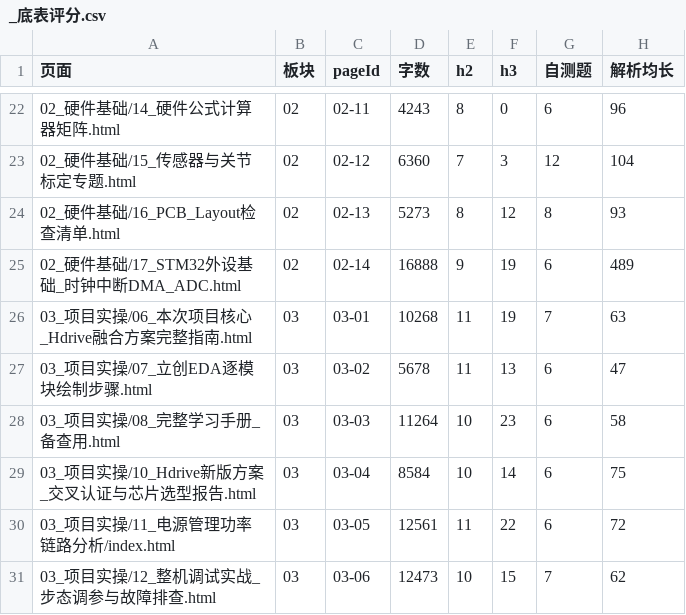
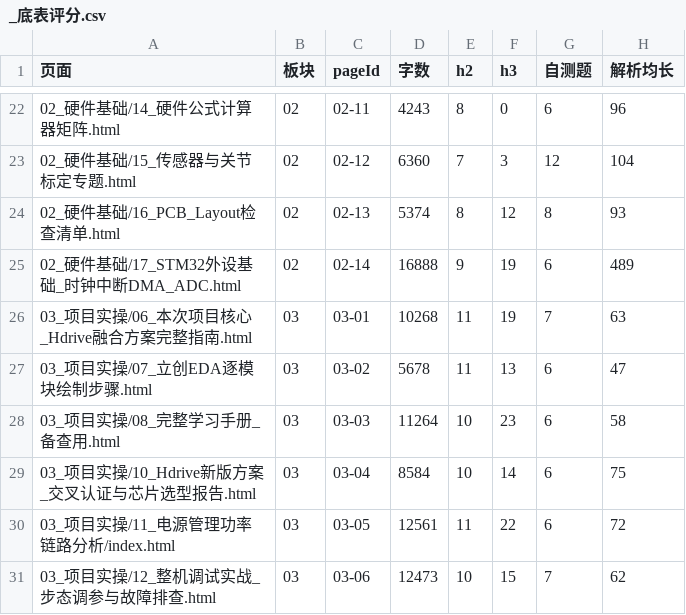
Before and after one commit to FAN10100701/humanoid-joint-module, a CSV file: docs/审计/_底表评分.csv, drawn as a sheet; only a part is shown, gaps mark what is left out; the diff names each change by its address in the sheet, - before the commit and + after, or states it on an @@ line.

```diff
--- a/docs/审计/_底表评分.csv
+++ b/docs/审计/_底表评分.csv
-D24 (字数): 5273
+D24 (字数): 5374
```
Also changed, not shown: 37 other files.
